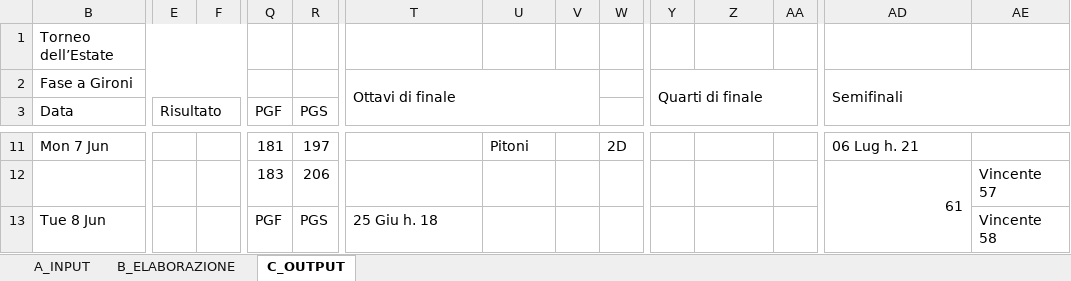
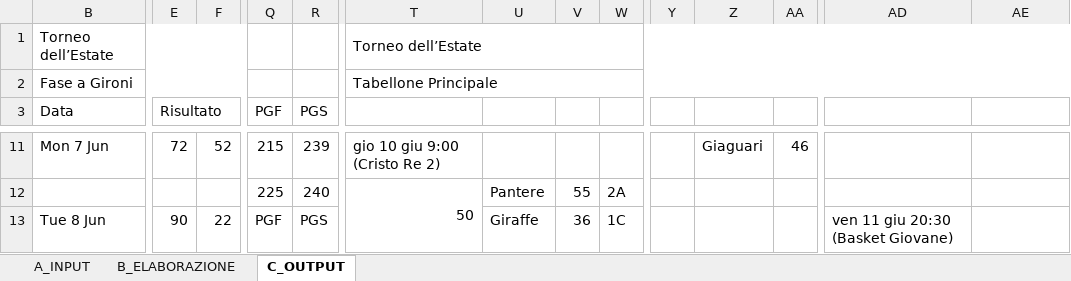
Before and after one commit to UncleDan/classifica-basket-excel, an Excel workbook: torneo-basket-32-squadre-8-gironi.xlsx, sheet C_OUTPUT, drawn as a sheet; only a part is shown, gaps mark what is left out; values as stored, in another font and other column widths than the file's, no cell formats; conditional formats not drawn; the diff covers the shown part only; the diff names each change by its address in the sheet, - before the commit and + after, or states it on an @@ line.

Commit message:
nuove versioni excel
minor changes, ricontrollare tabellone

```diff
--- a/torneo-basket-32-squadre-8-gironi.xlsx (sheet C_OUTPUT)
+++ b/torneo-basket-32-squadre-8-gironi.xlsx (sheet C_OUTPUT)
-T1: (empty)
+T1: Torneo dell’Estate
+T1:AL1 merged
-T2: Ottavi di finale
+T2: Tabellone Principale
-T2:V3 merged
+T2:AL2 merged
-Y2: Quarti di finale
+Y2: (empty)
-Y2:AA3 merged
-AD2: Semifinali
+AD2: (empty)
-AD2:AF3 merged
-E11 (Risultato): (empty)
+E11 (Risultato): 72
-F11: (empty)
+F11: 52
-Q11 (PGF): 181
+Q11 (PGF): 215
-R11 (PGS): 197
+R11 (PGS): 239
-T11: (empty)
+T11: gio 10 giu 9:00 (Cristo Re 2)
-U11: Pitoni
+U11: (empty)
-W11: 2D
+W11: (empty)
-Z11: (empty)
+Z11: Giaguari
-AA11: (empty)
+AA11: 46
-AD11: 06 Lug h. 21
+AD11: (empty)
-Q12 (PGF): 183
+Q12 (PGF): 225
-R12 (PGS): 206
+R12 (PGS): 240
-T12: (empty)
+T12: 50
+T12:T13 merged
-U12: (empty)
+U12: Pantere
-V12: (empty)
+V12: 55
-W12: (empty)
+W12: 2A
-AD12: 61
+AD12: (empty)
-AD12:AD13 merged
-AE12: Vincente 57
+AE12: (empty)
-E13 (Risultato): (empty)
+E13 (Risultato): 90
-F13: (empty)
+F13: 22
-T13: 25 Giu h. 18
+T13: (empty)
-U13: (empty)
+U13: Giraffe
-V13: (empty)
+V13: 36
-W13: (empty)
+W13: 1C
-AD13: (empty)
+AD13: ven 11 giu 20:30 (Basket Giovane)
-AE13: Vincente 58
+AE13: (empty)
```
Also changed, not shown: 353 edited cells and merged cells elsewhere in this sheet, sheet B_ELABORAZIONE, sheet A_INPUT, cell formats, formulas that keep their value, 2 other files.
